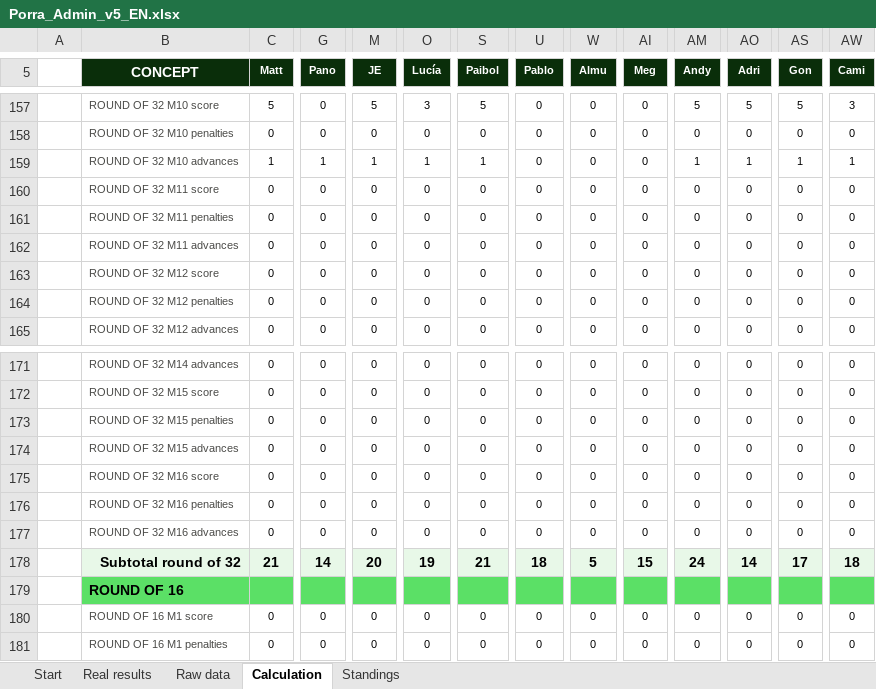
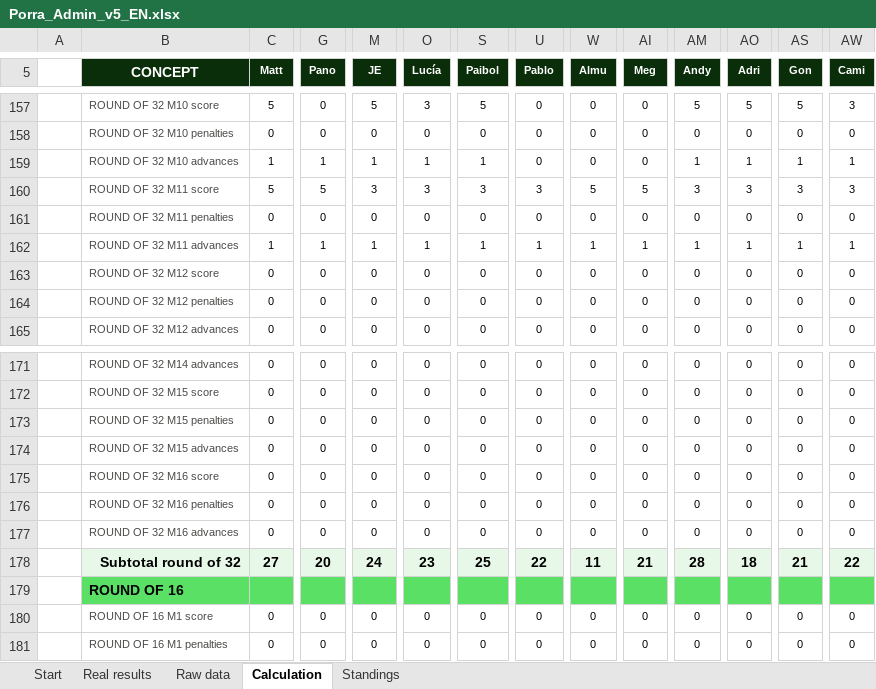
Before and after one commit to jose-reveni/porra2026, an Excel workbook: Porra_Admin_v5_EN.xlsx, sheet Calculation, drawn as a sheet; only a part is shown, gaps mark what is left out; values as stored, in another font and other column widths than the file's, no borders; charts and pictures not drawn; the diff covers the shown part only; the diff names each change by its address in the sheet, - before the commit and + after, or states it on an @@ line.

```diff
--- a/Porra_Admin_v5_EN.xlsx (sheet Calculation)
+++ b/Porra_Admin_v5_EN.xlsx (sheet Calculation)
-C160 (Matt): 0
+C160 (Matt): 5
-G160 (Pano): 0
+G160 (Pano): 5
-M160 (JE): 0
+M160 (JE): 3
-O160 (Lucía): 0
+O160 (Lucía): 3
-S160 (Paibol): 0
+S160 (Paibol): 3
-U160 (Pablo): 0
+U160 (Pablo): 3
-W160 (Almu): 0
+W160 (Almu): 5
-AI160 (Meg): 0
+AI160 (Meg): 5
-AM160 (Andy): 0
+AM160 (Andy): 3
-AO160 (Adri): 0
+AO160 (Adri): 3
-AS160 (Gon): 0
+AS160 (Gon): 3
-AW160 (Cami): 0
+AW160 (Cami): 3
-C162 (Matt): 0
+C162 (Matt): 1
-G162 (Pano): 0
+G162 (Pano): 1
-M162 (JE): 0
+M162 (JE): 1
-O162 (Lucía): 0
+O162 (Lucía): 1
-S162 (Paibol): 0
+S162 (Paibol): 1
-U162 (Pablo): 0
+U162 (Pablo): 1
-W162 (Almu): 0
+W162 (Almu): 1
-AI162 (Meg): 0
+AI162 (Meg): 1
-AM162 (Andy): 0
+AM162 (Andy): 1
-AO162 (Adri): 0
+AO162 (Adri): 1
-AS162 (Gon): 0
+AS162 (Gon): 1
-AW162 (Cami): 0
+AW162 (Cami): 1
-C178 (Matt): 21
+C178 (Matt): 27
-G178 (Pano): 14
+G178 (Pano): 20
-M178 (JE): 20
+M178 (JE): 24
-O178 (Lucía): 19
+O178 (Lucía): 23
-S178 (Paibol): 21
+S178 (Paibol): 25
-U178 (Pablo): 18
+U178 (Pablo): 22
-W178 (Almu): 5
+W178 (Almu): 11
-AI178 (Meg): 15
+AI178 (Meg): 21
-AM178 (Andy): 24
+AM178 (Andy): 28
-AO178 (Adri): 14
+AO178 (Adri): 18
-AS178 (Gon): 17
+AS178 (Gon): 21
-AW178 (Cami): 18
+AW178 (Cami): 22
```
Also changed, not shown: 39 edited cells elsewhere in this sheet, sheet Standings, sheet Real results, 1 other file.
